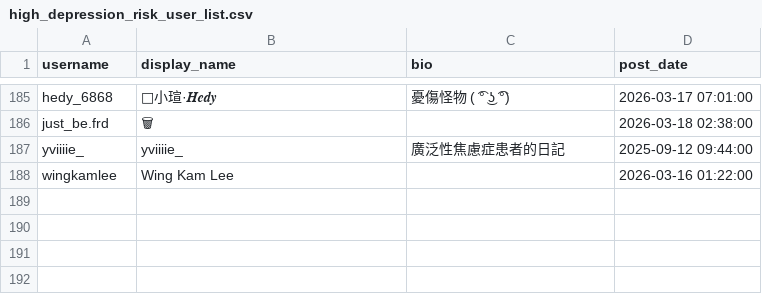
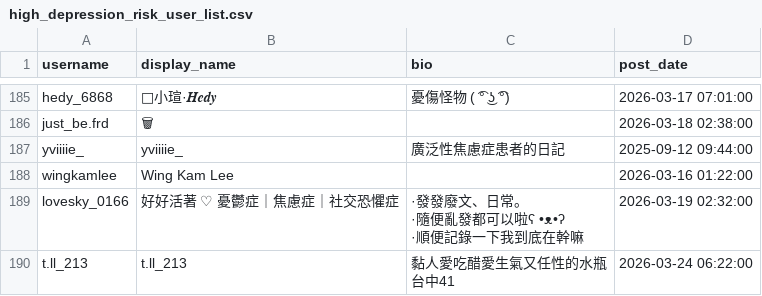
Before and after one commit to Fu-Pei-Yin/mis-special-subject, a CSV file: threads_dataset/users_list/high_depression_risk_user_list.csv, drawn as a sheet; only a part is shown, gaps mark what is left out.

```diff
--- a/threads_dataset/users_list/high_depression_risk_user_list.csv
+++ b/threads_dataset/users_list/high_depression_risk_user_list.csv
@@ -357 +357,6 @@ yviiiie_,yviiiie_,廣泛性焦慮症患者的日記,2025-09-12 09:44:00
 wingkamlee,Wing Kam Lee,,2026-03-16 01:22:00
+lovesky_0166,好好活著 ♡ 憂鬱症｜焦慮症｜社交恐懼症,"·發發廢文、日常。
+·隨便亂發都可以啦ʕ •ᴥ•ʔ
+·順便記錄一下我到底在幹嘛",2026-03-19 02:32:00
+t.ll_213,t.ll_213,"黏人愛吃醋愛生氣又任性的水瓶
+台中41",2026-03-24 06:22:00
```
Also changed, not shown: 6 other files.
